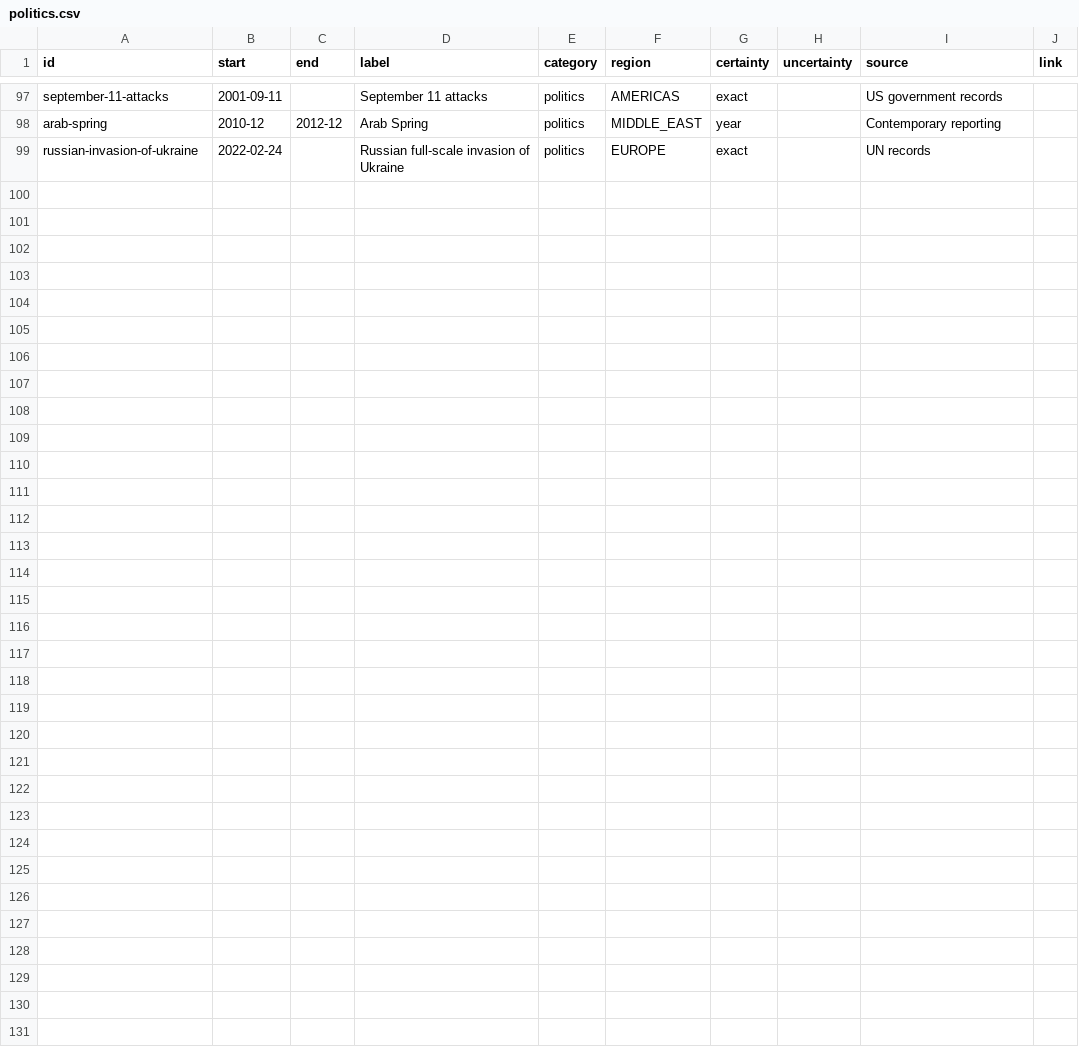
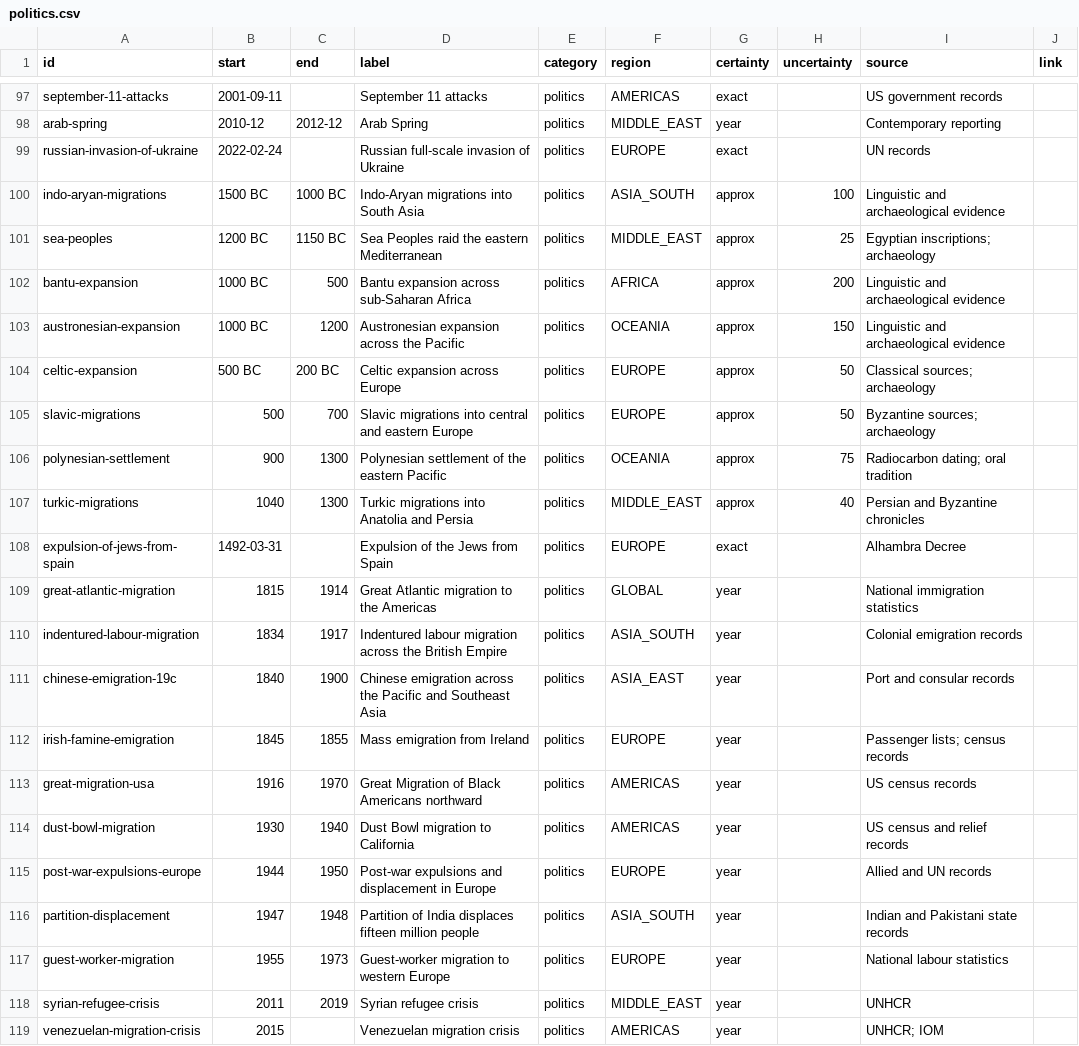
Before and after one commit to thomasbergernz/money-makes-the-world-go-round, a CSV file: public/data/politics.csv, drawn as a sheet; only a part is shown, gaps mark what is left out; the diff names each change by its address in the sheet, - before the commit and + after, or states it on an @@ line.

```diff
--- a/public/data/politics.csv
+++ b/public/data/politics.csv
+row 100: indo-aryan-migrations | 1500 BC | 1000 BC | Indo-Aryan migrations into South Asia | politics | ASIA_SOUTH | approx | 100 | Linguistic and archaeological evidence
+row 101: sea-peoples | 1200 BC | 1150 BC | Sea Peoples raid the eastern Mediterranean | politics | MIDDLE_EAST | approx | 25 | Egyptian inscriptions; archaeology
+row 102: bantu-expansion | 1000 BC | 500 | Bantu expansion across sub-Saharan Africa | politics | AFRICA | approx | 200 | Linguistic and archaeological evidence
+row 103: austronesian-expansion | 1000 BC | 1200 | Austronesian expansion across the Pacific | politics | OCEANIA | approx | 150 | Linguistic and archaeological evidence
+row 104: celtic-expansion | 500 BC | 200 BC | Celtic expansion across Europe | politics | EUROPE | approx | 50 | Classical sources; archaeology
+row 105: slavic-migrations | 500 | 700 | Slavic migrations into central and eastern Europe | politics | EUROPE | approx | 50 | Byzantine sources; archaeology
+row 106: polynesian-settlement | 900 | 1300 | Polynesian settlement of the eastern Pacific | politics | OCEANIA | approx | 75 | Radiocarbon dating; oral tradition
+row 107: turkic-migrations | 1040 | 1300 | Turkic migrations into Anatolia and Persia | politics | MIDDLE_EAST | approx | 40 | Persian and Byzantine chronicles
+row 108: expulsion-of-jews-from-spain | 1492-03-31 |  | Expulsion of the Jews from Spain | politics | EUROPE | exact |  | Alhambra Decree
+row 109: great-atlantic-migration | 1815 | 1914 | Great Atlantic migration to the Americas | politics | GLOBAL | year |  | National immigration statistics
+row 110: indentured-labour-migration | 1834 | 1917 | Indentured labour migration across the British Empire | politics | ASIA_SOUTH | year |  | Colonial emigration records
+row 111: chinese-emigration-19c | 1840 | 1900 | Chinese emigration across the Pacific and Southeast Asia | politics | ASIA_EAST | year |  | Port and consular records
+row 112: irish-famine-emigration | 1845 | 1855 | Mass emigration from Ireland | politics | EUROPE | year |  | Passenger lists; census records
+row 113: great-migration-usa | 1916 | 1970 | Great Migration of Black Americans northward | politics | AMERICAS | year |  | US census records
+row 114: dust-bowl-migration | 1930 | 1940 | Dust Bowl migration to California | politics | AMERICAS | year |  | US census and relief records
+row 115: post-war-expulsions-europe | 1944 | 1950 | Post-war expulsions and displacement in Europe | politics | EUROPE | year |  | Allied and UN records
+row 116: partition-displacement | 1947 | 1948 | Partition of India displaces fifteen million people | politics | ASIA_SOUTH | year |  | Indian and Pakistani state records
+row 117: guest-worker-migration | 1955 | 1973 | Guest-worker migration to western Europe | politics | EUROPE | year |  | National labour statistics
+row 118: syrian-refugee-crisis | 2011 | 2019 | Syrian refugee crisis | politics | MIDDLE_EAST | year |  | UNHCR
+row 119: venezuelan-migration-crisis | 2015 |  | Venezuelan migration crisis | politics | AMERICAS | year |  | UNHCR; IOM
```
Also changed, not shown: public/data/economy.csv.
